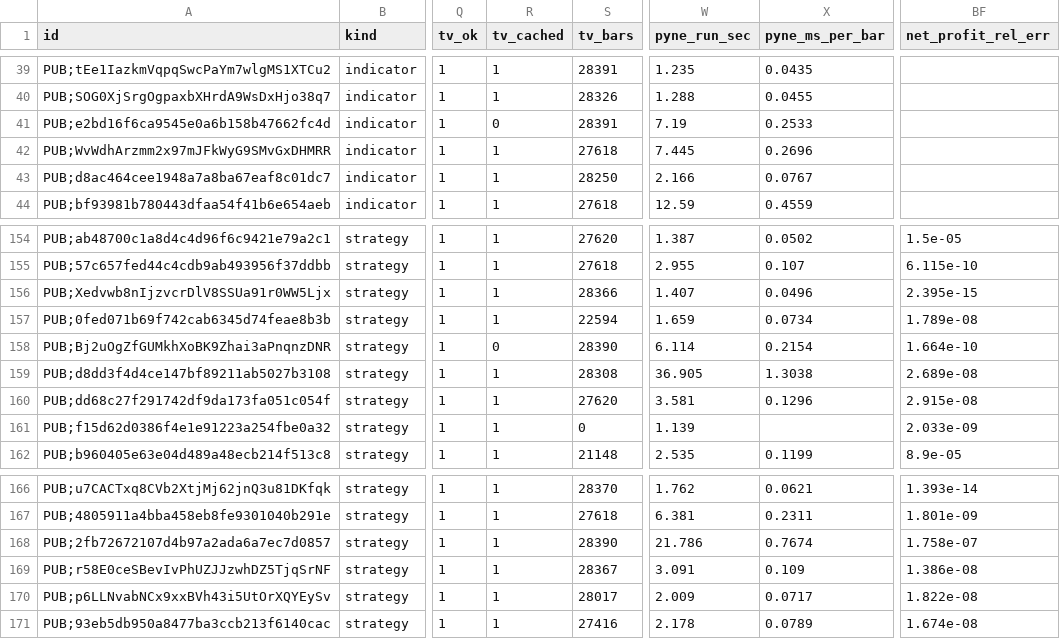
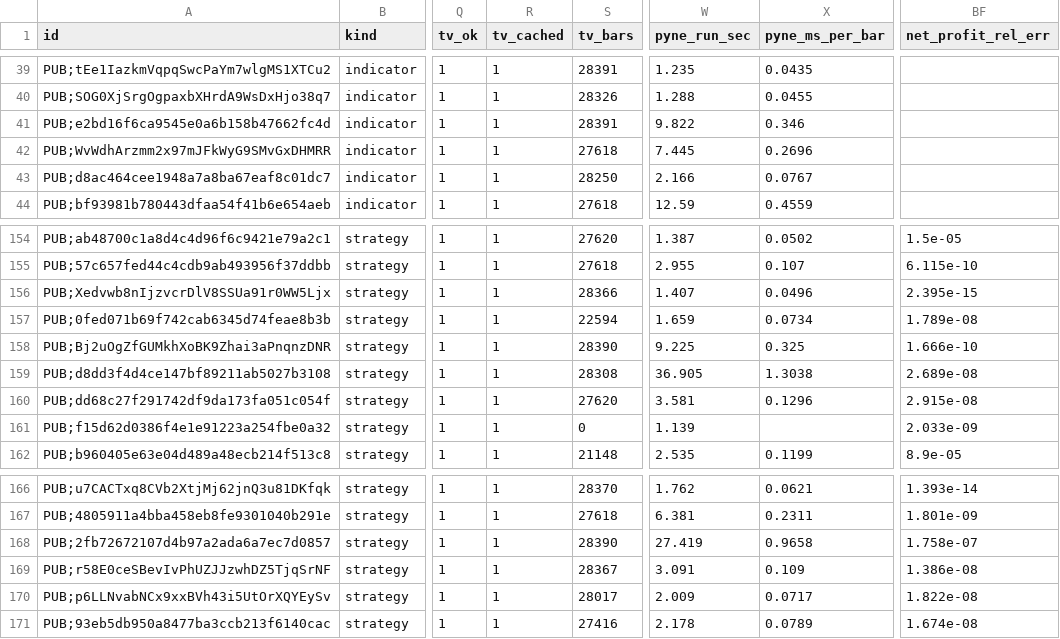
Before and after one commit to PyneSys/pyne-in-the-wild, a CSV file: results/results.csv, drawn as a sheet; only a part is shown, gaps mark what is left out; the diff names each change by its address in the sheet, - before the commit and + after, or states it on an @@ line.

Commit message:
chore(results): refresh benchmark results and fidelity metrics

```diff
--- a/results/results.csv
+++ b/results/results.csv
-R41 (tv_cached): 0
+R41 (tv_cached): 1
-W41 (pyne_run_sec): 7.19
+W41 (pyne_run_sec): 9.822
-X41 (pyne_ms_per_bar): 0.2533
+X41 (pyne_ms_per_bar): 0.346
-R158 (tv_cached): 0
+R158 (tv_cached): 1
-W158 (pyne_run_sec): 6.114
+W158 (pyne_run_sec): 9.225
-X158 (pyne_ms_per_bar): 0.2154
+X158 (pyne_ms_per_bar): 0.325
-BF158 (net_profit_rel_err): 1.664e-10
+BF158 (net_profit_rel_err): 1.666e-10
-W168 (pyne_run_sec): 21.786
+W168 (pyne_run_sec): 27.419
-X168 (pyne_ms_per_bar): 0.7674
+X168 (pyne_ms_per_bar): 0.9658
```
Also changed, not shown: 12 other files.
